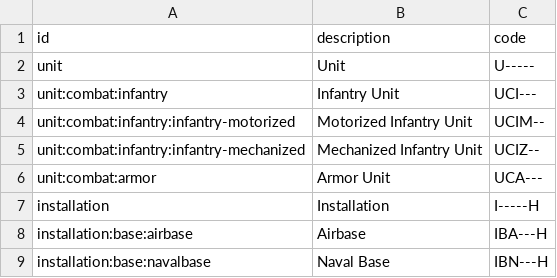
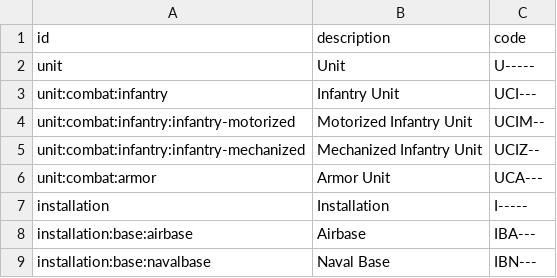
Before and after one commit to flying-dice/war-room-data, a CSV file: data/symbols.csv, drawn as a sheet.

Commit message:
Update symbols.csv
feat: limit code to 6 chars

```diff
--- a/data/symbols.csv
+++ b/data/symbols.csv
@@ -6,4 +6,4 @@ unit:combat:infantry:infantry-mechanized,Mechanized Infantry Unit,UCIZ--
 unit:combat:armor,Armor Unit,UCA---
-installation,Installation,I-----H
-installation:base:airbase,Airbase,IBA---H
-installation:base:navalbase,Naval Base,IBN---H
+installation,Installation,I-----
+installation:base:airbase,Airbase,IBA---
+installation:base:navalbase,Naval Base,IBN---
```
